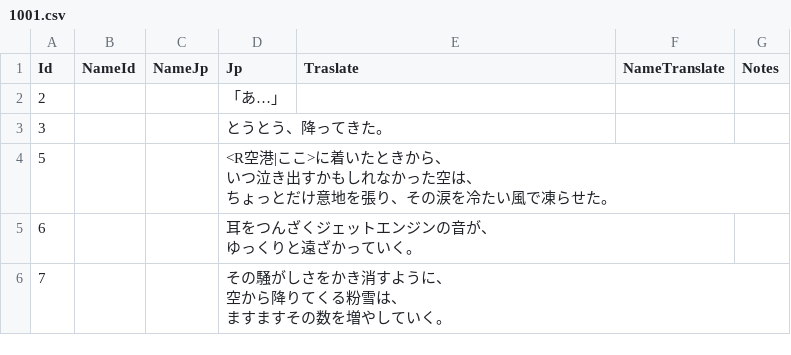
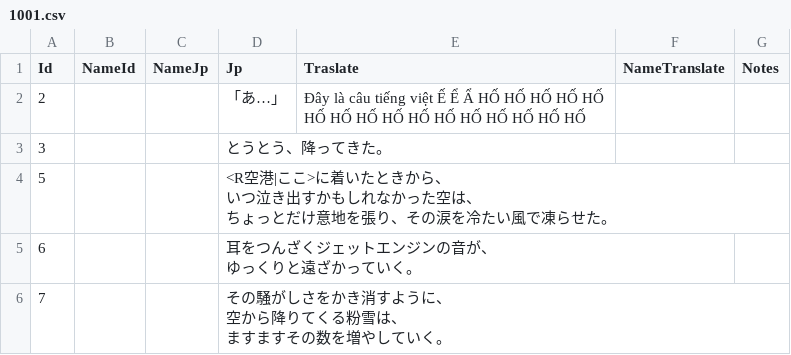
Before and after one commit to Rekotow/repo, a CSV file: sce/trans/csv/1001.csv, drawn as a sheet; only a part is shown.

Commit message:
Test trans

```diff
--- a/sce/trans/csv/1001.csv
+++ b/sce/trans/csv/1001.csv
@@ -1,3 +1,3 @@
 Id,NameId,NameJp,Jp,Traslate,NameTranslate,Notes
-2,,,「あ…」,,,
+2,,,「あ…」,Đây là câu tiếng việt Ế Ể Ẩ HỐ HỐ HỐ HỐ HỐ HỐ HỐ HỐ HỐ HỐ HỐ HỐ HỐ HỐ HỐ HỐ,,
 3,,,とうとう、降ってきた。,,,
```
